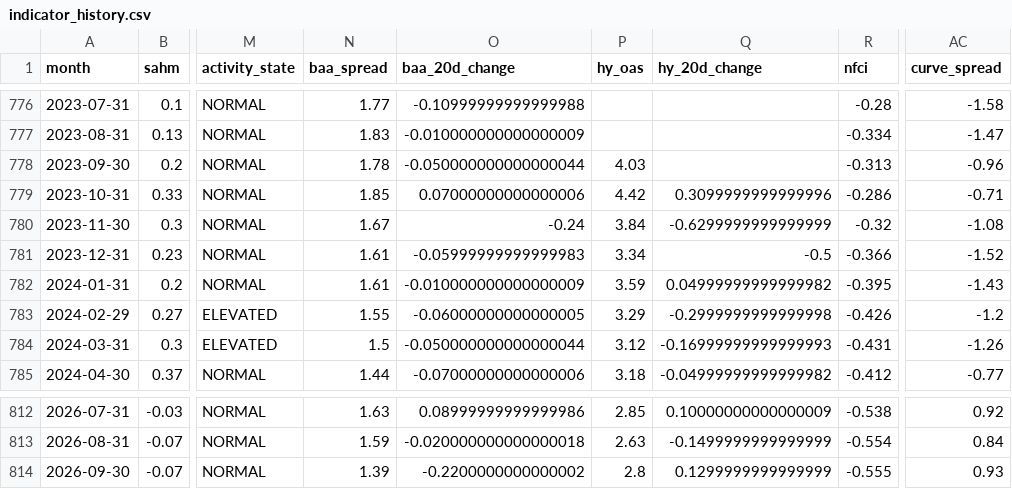
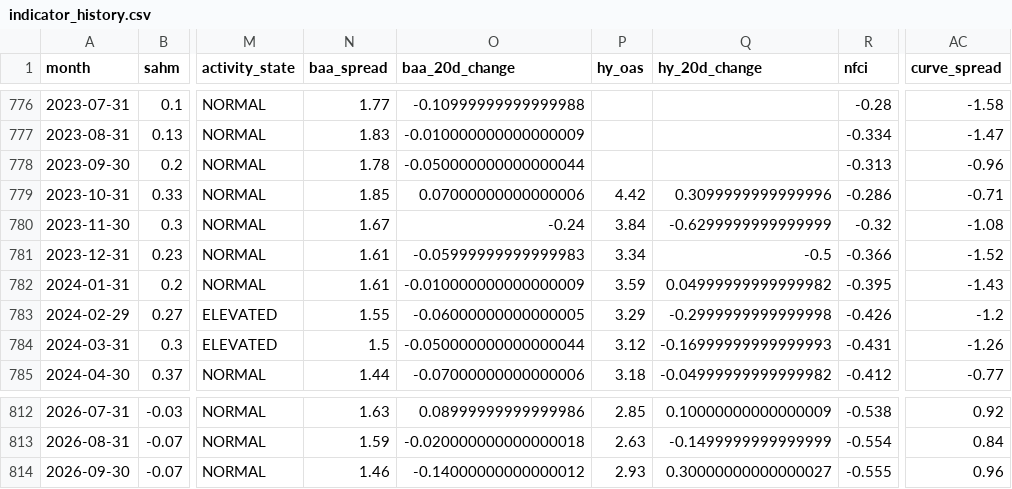
Before and after one commit to mattmattheisen/deterministic-recession-monitor, a CSV file: outputs/indicator_history.csv, drawn as a sheet; only a part is shown, gaps mark what is left out; the diff names each change by its address in the sheet, - before the commit and + after, or states it on an @@ line.

```diff
--- a/outputs/indicator_history.csv
+++ b/outputs/indicator_history.csv
-P778 (hy_oas): 4.03
+P778 (hy_oas): (empty)
-N814 (baa_spread): 1.39
+N814 (baa_spread): 1.46
-O814 (baa_20d_change): -0.2200000000000002
+O814 (baa_20d_change): -0.14000000000000012
-P814 (hy_oas): 2.8
+P814 (hy_oas): 2.93
-Q814 (hy_20d_change): 0.1299999999999999
+Q814 (hy_20d_change): 0.30000000000000027
-AC814 (curve_spread): 0.93
+AC814 (curve_spread): 0.96
```
Also changed, not shown: 8 other files.
